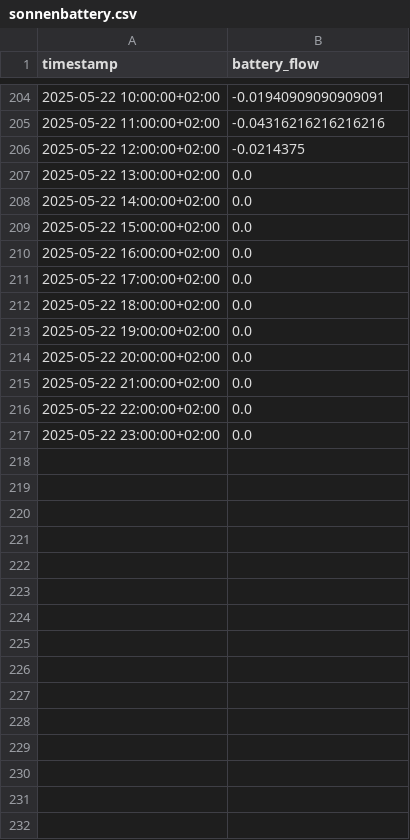
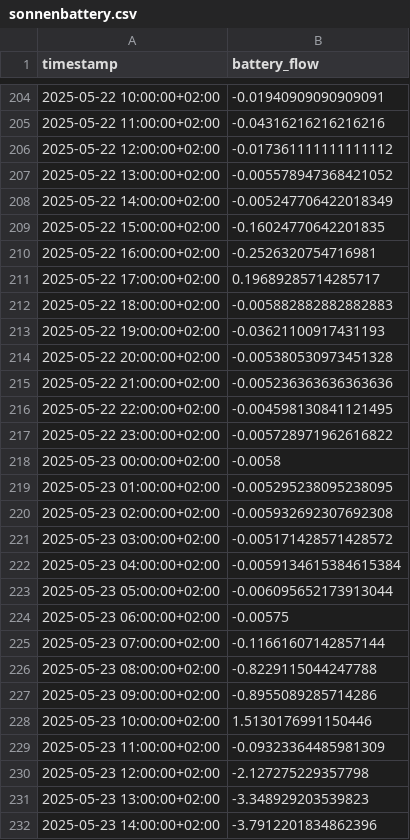
Before and after one commit to Michelingumman/home-energy-ai, a CSV file: data/HomeAssistant/sonnenbattery.csv, drawn as a sheet; only a part is shown, gaps mark what is left out; the diff covers the shown part only.

```diff
--- a/data/HomeAssistant/sonnenbattery.csv
+++ b/data/HomeAssistant/sonnenbattery.csv
@@ -205,13 +205,28 @@ timestamp,battery_flow
 2025-05-22 11:00:00+02:00,-0.04316216216216216
-2025-05-22 12:00:00+02:00,-0.0214375
-2025-05-22 13:00:00+02:00,0.0
-2025-05-22 14:00:00+02:00,0.0
-2025-05-22 15:00:00+02:00,0.0
-2025-05-22 16:00:00+02:00,0.0
-2025-05-22 17:00:00+02:00,0.0
-2025-05-22 18:00:00+02:00,0.0
-2025-05-22 19:00:00+02:00,0.0
-2025-05-22 20:00:00+02:00,0.0
-2025-05-22 21:00:00+02:00,0.0
-2025-05-22 22:00:00+02:00,0.0
-2025-05-22 23:00:00+02:00,0.0
+2025-05-22 12:00:00+02:00,-0.017361111111111112
+2025-05-22 13:00:00+02:00,-0.005578947368421052
+2025-05-22 14:00:00+02:00,-0.005247706422018349
+2025-05-22 15:00:00+02:00,-0.16024770642201835
+2025-05-22 16:00:00+02:00,-0.2526320754716981
+2025-05-22 17:00:00+02:00,0.19689285714285717
+2025-05-22 18:00:00+02:00,-0.005882882882882883
+2025-05-22 19:00:00+02:00,-0.03621100917431193
+2025-05-22 20:00:00+02:00,-0.005380530973451328
+2025-05-22 21:00:00+02:00,-0.005236363636363636
+2025-05-22 22:00:00+02:00,-0.004598130841121495
+2025-05-22 23:00:00+02:00,-0.005728971962616822
+2025-05-23 00:00:00+02:00,-0.0058
+2025-05-23 01:00:00+02:00,-0.005295238095238095
+2025-05-23 02:00:00+02:00,-0.005932692307692308
+2025-05-23 03:00:00+02:00,-0.005171428571428572
+2025-05-23 04:00:00+02:00,-0.0059134615384615384
+2025-05-23 05:00:00+02:00,-0.006095652173913044
+2025-05-23 06:00:00+02:00,-0.00575
+2025-05-23 07:00:00+02:00,-0.11661607142857144
+2025-05-23 08:00:00+02:00,-0.8229115044247788
+2025-05-23 09:00:00+02:00,-0.8955089285714286
+2025-05-23 10:00:00+02:00,1.5130176991150446
+2025-05-23 11:00:00+02:00,-0.09323364485981309
+2025-05-23 12:00:00+02:00,-2.127275229357798
+2025-05-23 13:00:00+02:00,-3.348929203539823
+2025-05-23 14:00:00+02:00,-3.7912201834862396
```
Also changed, not shown: 57 added rows and 7 edited cells elsewhere in this file, data/HomeAssistant/sonnenbatterie_307421_state_battery_inout_hourly.csv, 9 other files.
